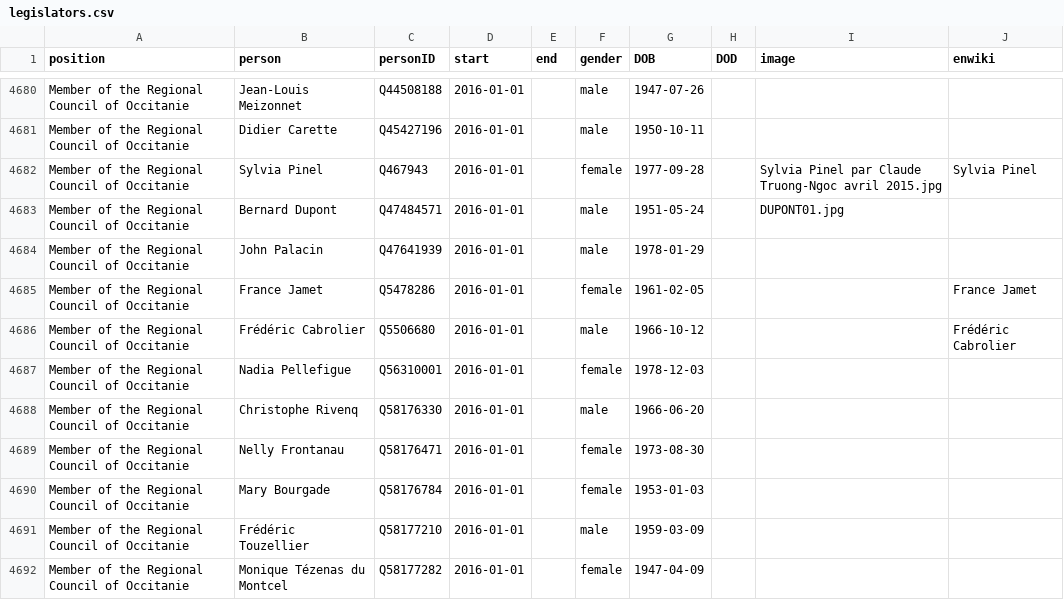
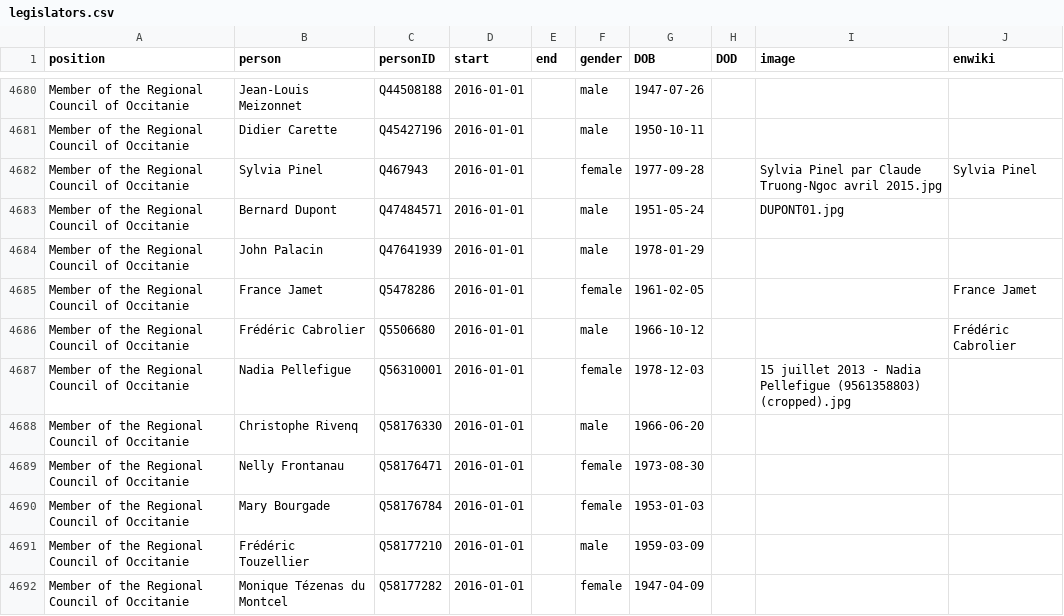
Before and after one commit to every-politician-scrapers/france-cabinet, a CSV file: html/legislators.csv, drawn as a sheet; only a part is shown, gaps mark what is left out.

```diff
--- a/html/legislators.csv
+++ b/html/legislators.csv
@@ -4686,3 +4686,3 @@ Member of the Regional Council of Occitanie,France Jamet,Q5478286,2016-01-01,,fe
 Member of the Regional Council of Occitanie,Frédéric Cabrolier,Q5506680,2016-01-01,,male,1966-10-12,,,Frédéric Cabrolier
-Member of the Regional Council of Occitanie,Nadia Pellefigue,Q56310001,2016-01-01,,female,1978-12-03,,,
+Member of the Regional Council of Occitanie,Nadia Pellefigue,Q56310001,2016-01-01,,female,1978-12-03,,15 juillet 2013 - Nadia Pellefigue (9561358803) (cropped).jpg,
 Member of the Regional Council of Occitanie,Christophe Rivenq,Q58176330,2016-01-01,,male,1966-06-20,,,
```
Also changed, not shown: html/holders21.csv.
